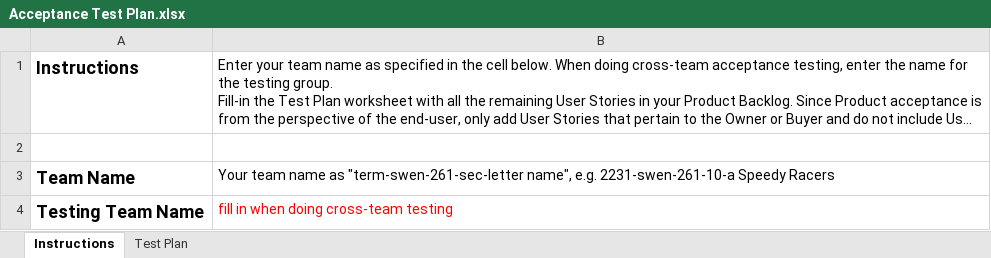
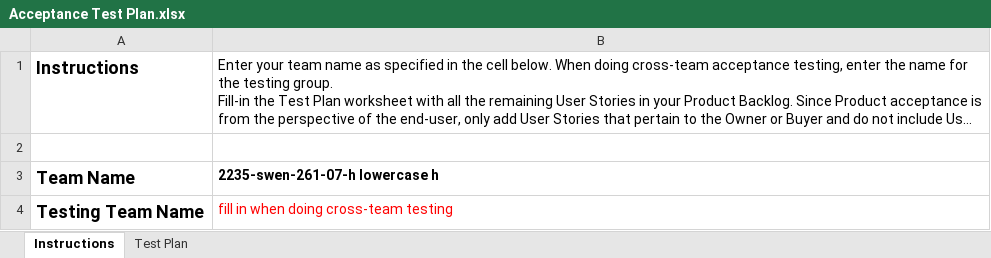
Before and after one commit to ychan05/money-for-masterminds, an Excel workbook: etc/Acceptance Test Plan.xlsx, sheet Instructions, drawn as a sheet; long unchanged cells end in …; values as stored, in another font and other column widths than the file's, no borders; the diff names each change by its address in the sheet, - before the commit and + after, or states it on an @@ line.

```diff
--- a/etc/Acceptance Test Plan.xlsx (sheet Instructions)
+++ b/etc/Acceptance Test Plan.xlsx (sheet Instructions)
-B3: Your team name as "term-swen-261-sec-letter name", e.g. 2231-swen-261-10-a Speedy Racers
+B3: 2235-swen-261-07-h lowercase h
-B3 bold: off
+B3 bold: on
```
Also changed, not shown: sheet Test Plan.
